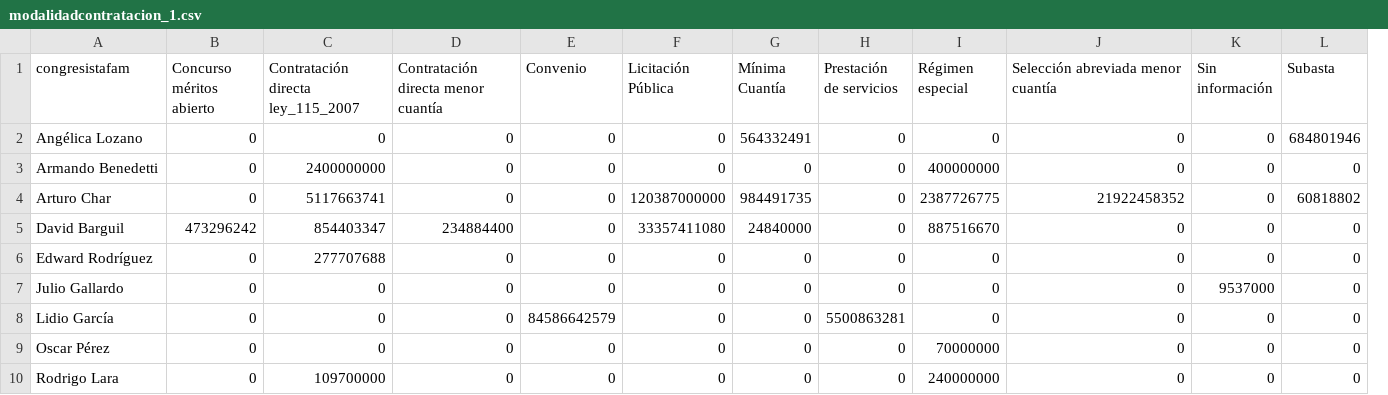
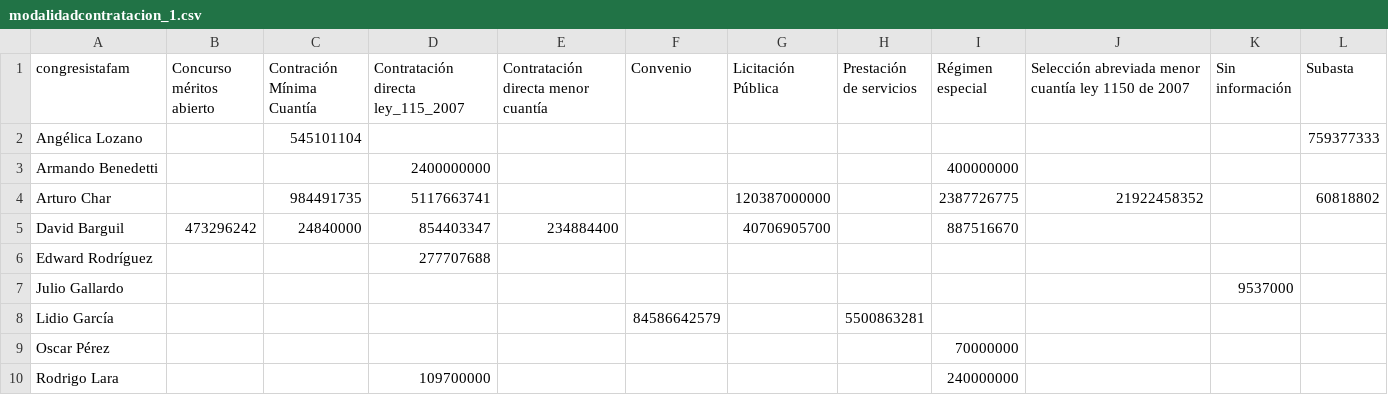
Before and after one commit to santiagoconde0/sabemosLoQueHiciste, a CSV file: data/modalidadcontratacion_1.csv, drawn as a sheet; removed rows and columns are numbered as before the commit, all else as after; the diff names each change by its address in the sheet, - before the commit and + after, or states it on an @@ line.

Commit message:
Data ajustada modalidad contratación

```diff
--- a/data/modalidadcontratacion_1.csv
+++ b/data/modalidadcontratacion_1.csv
+column C (Contración Mínima Cuantía), rows 2-5: 545101104 |  | 984491735 | 24840000
-column G (Mínima Cuantía), rows 2-10: 564332491 | 0 | 984491735 | 24840000 | 0 | 0 | 0 | 0 | 0
-J1: Selección abreviada menor cuantía
+J1: Selección abreviada menor cuantía ley 1150 de 2007
-B2:B4 (Concurso méritos abierto): 0
+B2:B4 (Concurso méritos abierto): (empty)
-D2: 0
+D2: (empty)
-E2:E4: 0
+E2:E4: (empty)
-F2:F7 (Convenio): 0
+F2:F7 (Convenio): (empty)
-G2:G3 (Licitación Pública): 0
+G2:G3 (Licitación Pública): (empty)
-H2:H7 (Prestación de servicios): 0
+H2:H7 (Prestación de servicios): (empty)
-I2 (Régimen especial): 0
+I2 (Régimen especial): (empty)
-J2:J3: 0
+J2:J3: (empty)
-K2:K6 (Sin información): 0
+K2:K6 (Sin información): (empty)
-L2 (Subasta): 684801946
+L2 (Subasta): 759377333
-L3 (Subasta): 0
+L3 (Subasta): (empty)
-G5 (Licitación Pública): 33357411080
+G5 (Licitación Pública): 40706905700
-J5:J10: 0
+J5:J10: (empty)
-L5:L10 (Subasta): 0
+L5:L10 (Subasta): (empty)
-B6:B10 (Concurso méritos abierto): 0
+B6:B10 (Concurso méritos abierto): (empty)
-E6:E10: 0
+E6:E10: (empty)
-G6:G10 (Licitación Pública): 0
+G6:G10 (Licitación Pública): (empty)
-I6:I8 (Régimen especial): 0
+I6:I8 (Régimen especial): (empty)
-D7:D9: 0
+D7:D9: (empty)
-K8:K10 (Sin información): 0
+K8:K10 (Sin información): (empty)
-F9:F10 (Convenio): 0
+F9:F10 (Convenio): (empty)
-H9:H10 (Prestación de servicios): 0
+H9:H10 (Prestación de servicios): (empty)
```
